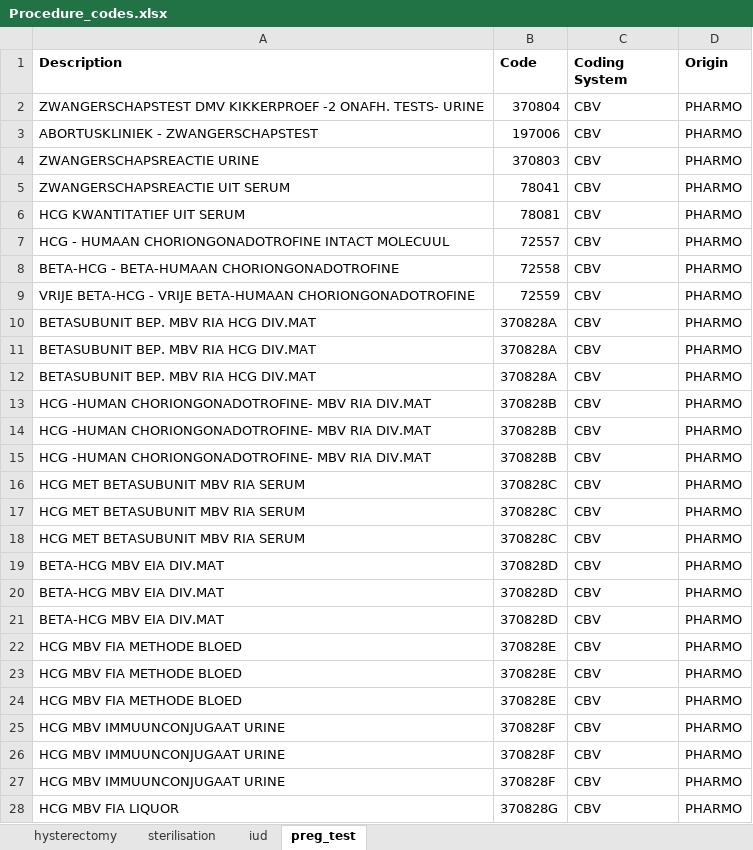
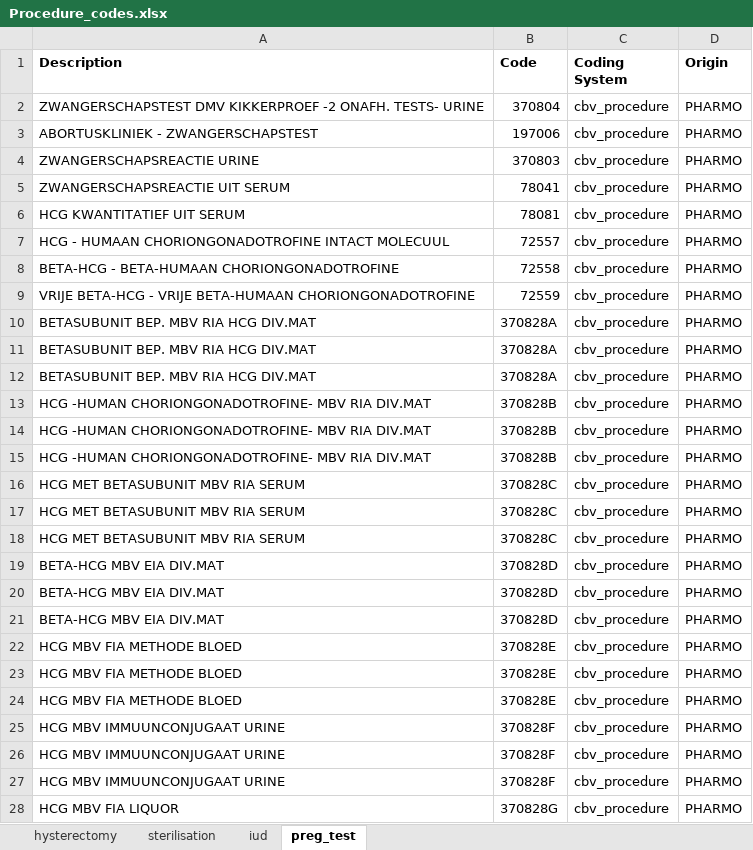
Before and after one commit to madziag/LOT4STUDIES, an Excel workbook: DEVELOPMENT/LOT4_scripts/p_steps/CodeLists/Procedure_codes.xlsx, sheet preg_test, drawn as a sheet; only a part is shown; values as stored, in another font and other column widths than the file's, no borders; the diff covers the shown part only; the diff names each change by its address in the sheet, - before the commit and + after, or states it on an @@ line.

```diff
--- a/DEVELOPMENT/LOT4_scripts/p_steps/CodeLists/Procedure_codes.xlsx (sheet preg_test)
+++ b/DEVELOPMENT/LOT4_scripts/p_steps/CodeLists/Procedure_codes.xlsx (sheet preg_test)
-C2:C28 (Coding System): CBV
+C2:C28 (Coding System): cbv_procedure
```
Also changed, not shown: 20 edited cells elsewhere in this sheet, sheet sterilisation, sheet iud, 2 other files.
